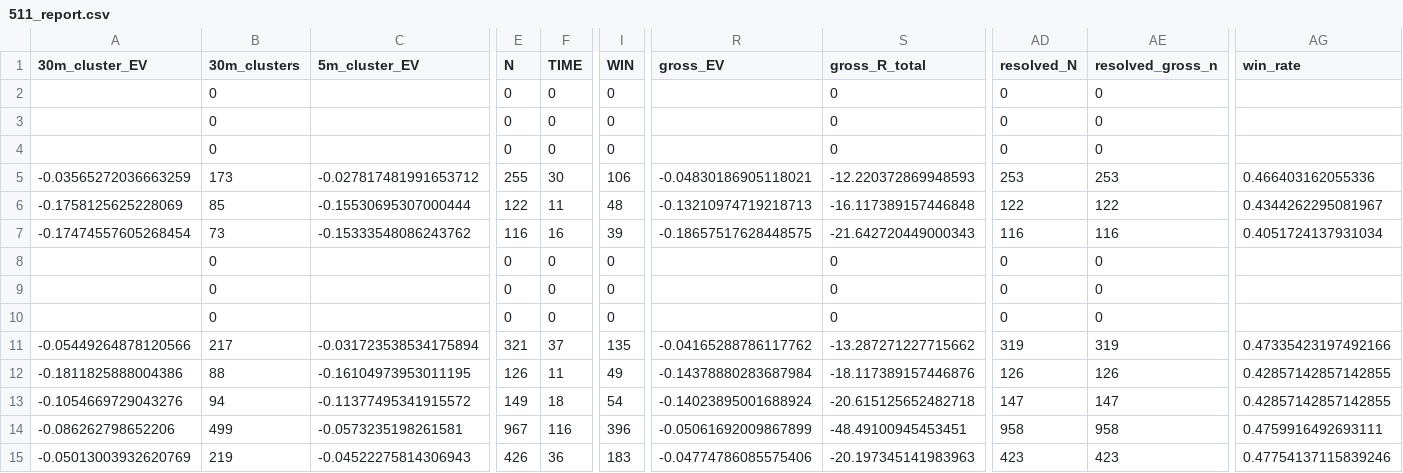
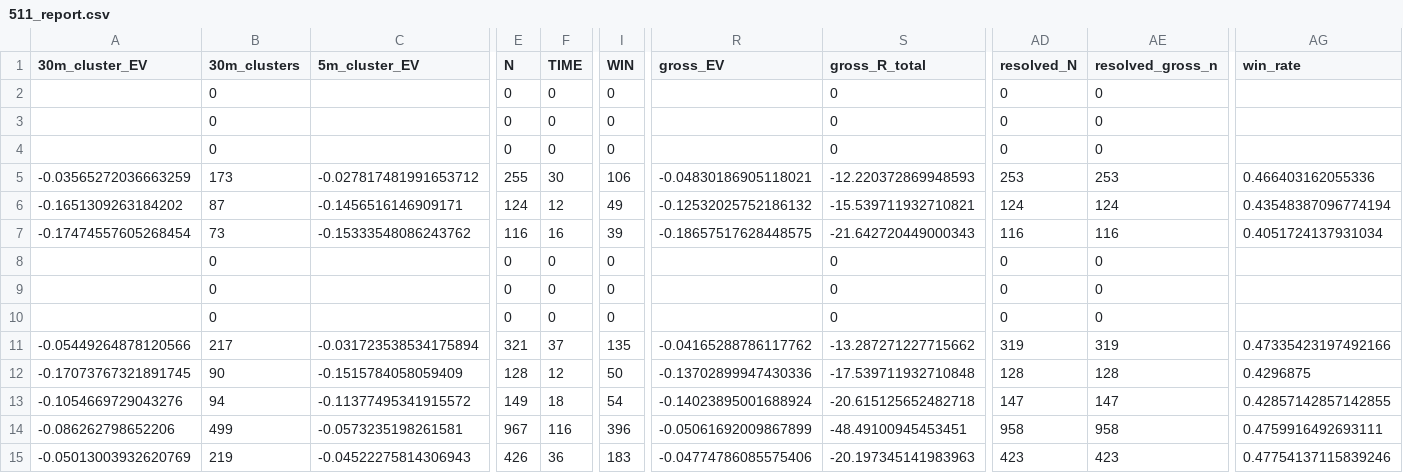
Before and after one commit to Sho-Sho122/mexc-monitor, a CSV file: 511_data/forward/511_report.csv, drawn as a sheet; only a part is shown, gaps mark what is left out; the diff covers the shown part only; the diff names each change by its address in the sheet, - before the commit and + after, or states it on an @@ line.

```diff
--- a/511_data/forward/511_report.csv
+++ b/511_data/forward/511_report.csv
-A6 (30m_cluster_EV): -0.1758125625228069
+A6 (30m_cluster_EV): -0.1651309263184202
-B6 (30m_clusters): 85
+B6 (30m_clusters): 87
-C6 (5m_cluster_EV): -0.15530695307000444
+C6 (5m_cluster_EV): -0.1456516146909171
-E6 (N): 122
+E6 (N): 124
-F6 (TIME): 11
+F6 (TIME): 12
-I6 (WIN): 48
+I6 (WIN): 49
-R6 (gross_EV): -0.13210974719218713
+R6 (gross_EV): -0.12532025752186132
-S6 (gross_R_total): -16.117389157446848
+S6 (gross_R_total): -15.539711932710821
-AD6 (resolved_N): 122
+AD6 (resolved_N): 124
-AE6 (resolved_gross_n): 122
+AE6 (resolved_gross_n): 124
-AG6 (win_rate): 0.4344262295081967
+AG6 (win_rate): 0.43548387096774194
-A12 (30m_cluster_EV): -0.1811825888004386
+A12 (30m_cluster_EV): -0.17073767321891745
-B12 (30m_clusters): 88
+B12 (30m_clusters): 90
-C12 (5m_cluster_EV): -0.16104973953011195
+C12 (5m_cluster_EV): -0.1515784058059409
-E12 (N): 126
+E12 (N): 128
-F12 (TIME): 11
+F12 (TIME): 12
-I12 (WIN): 49
+I12 (WIN): 50
-R12 (gross_EV): -0.14378880283687984
+R12 (gross_EV): -0.13702899947430336
-S12 (gross_R_total): -18.117389157446876
+S12 (gross_R_total): -17.539711932710848
-AD12 (resolved_N): 126
+AD12 (resolved_N): 128
-AE12 (resolved_gross_n): 126
+AE12 (resolved_gross_n): 128
-AG12 (win_rate): 0.42857142857142855
+AG12 (win_rate): 0.4296875
```
Also changed, not shown: 40 edited cells elsewhere in this file, 3 other files.
